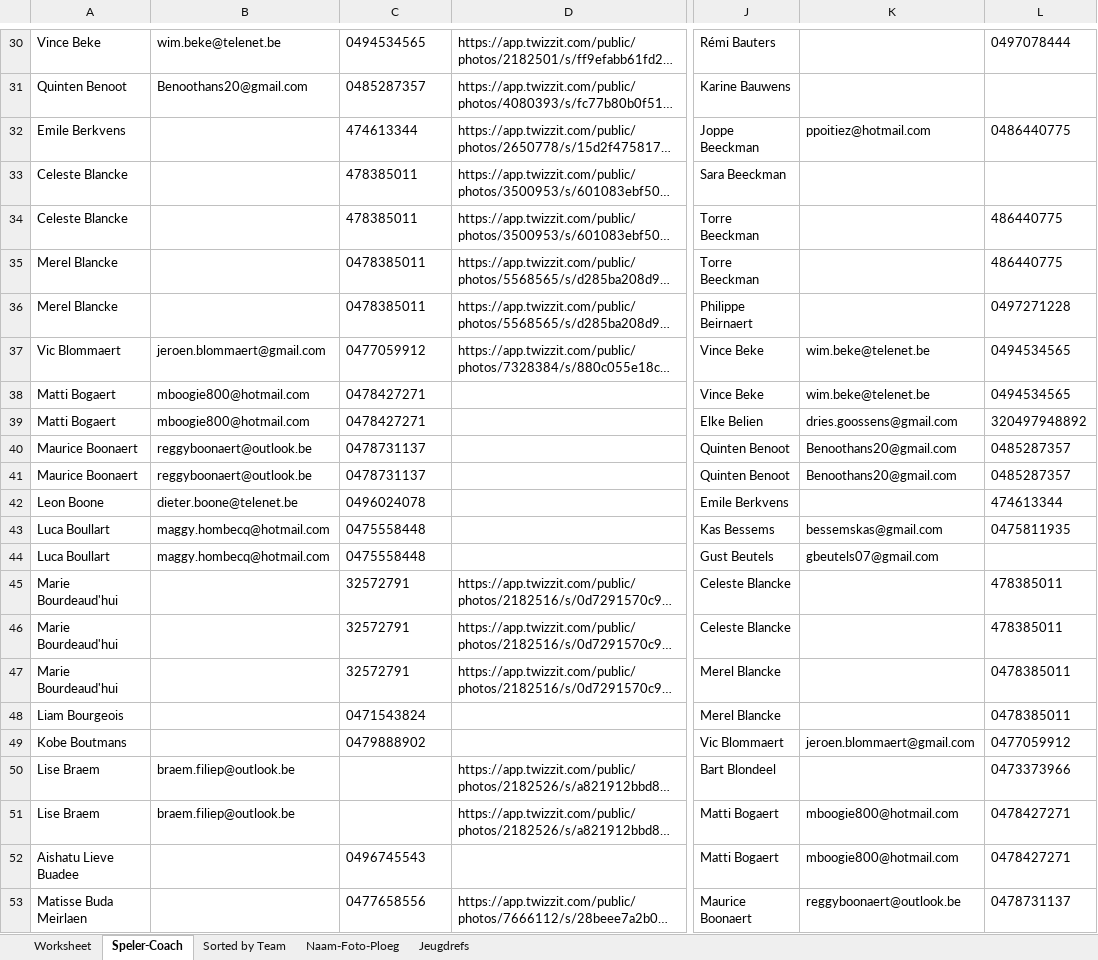
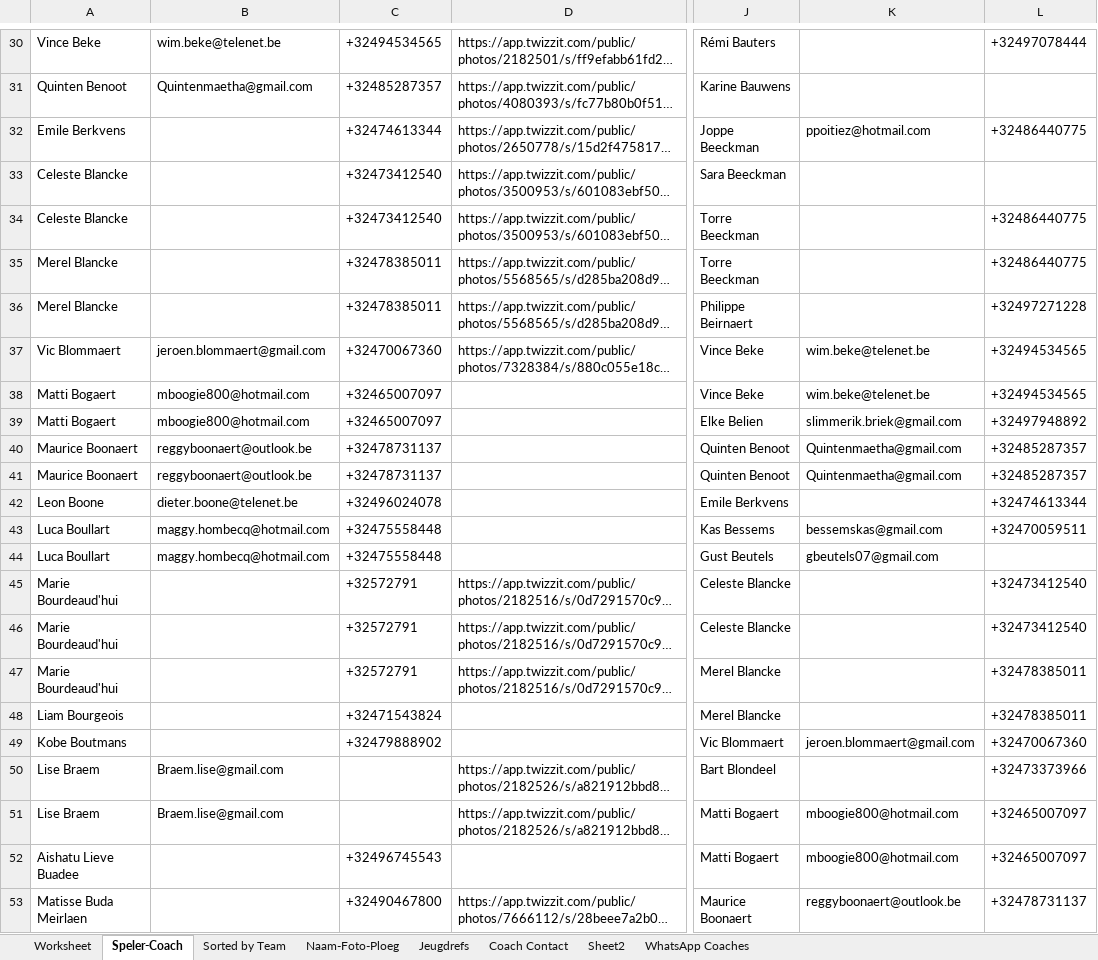
Before and after one commit to stijnhuysman/HAANTJES, an Excel workbook: REFEREEE/REFCALENDAR SPELERS.xlsx, sheet Speler-Coach, drawn as a sheet; only a part is shown, gaps mark what is left out; long unchanged cells end in …; values as stored, in another font and other column widths than the file's, no borders; the diff covers the shown part only; the diff names each change by its address in the sheet, - before the commit and + after, or states it on an @@ line.

```diff
--- a/REFEREEE/REFCALENDAR SPELERS.xlsx (sheet Speler-Coach)
+++ b/REFEREEE/REFCALENDAR SPELERS.xlsx (sheet Speler-Coach)
+sheet tab: Coach Contact
+sheet tab: Sheet2
+sheet tab: WhatsApp Coaches
-C30: 0494534565
+C30: +32494534565
-L30: 0497078444
+L30: +32497078444
-B31: Benoothans20@gmail.com
+B31: Quintenmaetha@gmail.com
-C31: 0485287357
+C31: +32485287357
-C32: 474613344
+C32: +32474613344
-L32: 0486440775
+L32: +32486440775
-C33:C34: 478385011
+C33:C34: +32473412540
-L34:L35: 486440775
+L34:L35: +32486440775
-C35:C36: 0478385011
+C35:C36: +32478385011
-L36: 0497271228
+L36: +32497271228
-C37: 0477059912
+C37: +32470067360
-L37:L38: 0494534565
+L37:L38: +32494534565
-C38:C39: 0478427271
+C38:C39: +32465007097
-K39: dries.goossens@gmail.com
+K39: slimmerik.briek@gmail.com
-L39: 320497948892
+L39: +32497948892
-C40:C41: 0478731137
+C40:C41: +32478731137
-K40:K41: Benoothans20@gmail.com
+K40:K41: Quintenmaetha@gmail.com
-L40:L41: 0485287357
+L40:L41: +32485287357
-C42: 0496024078
+C42: +32496024078
-L42: 474613344
+L42: +32474613344
-C43:C44: 0475558448
+C43:C44: +32475558448
-L43: 0475811935
+L43: +32470059511
-C45:C47: 32572791
+C45:C47: +32572791
-L45:L46: 478385011
+L45:L46: +32473412540
-L47:L48: 0478385011
+L47:L48: +32478385011
-C48: 0471543824
+C48: +32471543824
-C49: 0479888902
+C49: +32479888902
-L49: 0477059912
+L49: +32470067360
-B50:B51: braem.filiep@outlook.be
+B50:B51: Braem.lise@gmail.com
-L50: 0473373966
+L50: +32473373966
-L51:L52: 0478427271
+L51:L52: +32465007097
-C52: 0496745543
+C52: +32496745543
-C53: 0477658556
+C53: +32490467800
-L53: 0478731137
+L53: +32478731137
```
Also changed, not shown: 928 edited cells elsewhere in this sheet, sheet Sorted by Team, sheet Worksheet, sheet Jeugdrefs, sheet Naam-Foto-Ploeg, formulas that keep their value, 17 other files.
